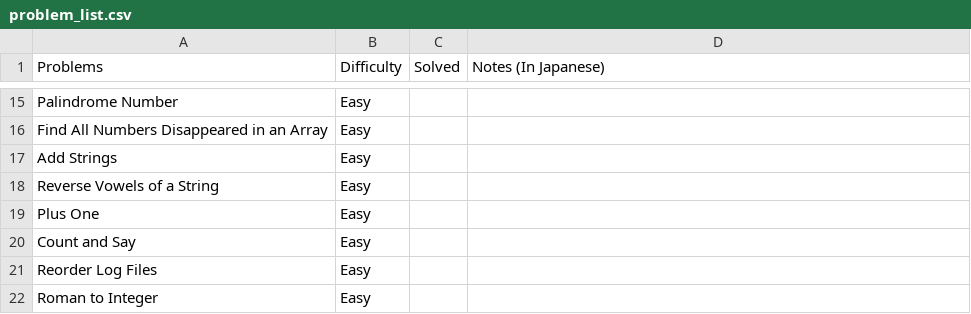
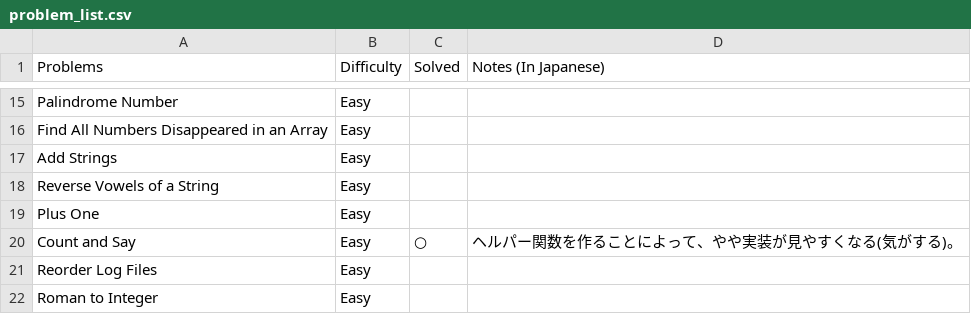
Before and after one commit to sokazaki/leetcode_solutions, a CSV file: problem_list.csv, drawn as a sheet; only a part is shown, gaps mark what is left out.

Commit message:
Update problem_list.csv

```diff
--- a/problem_list.csv
+++ b/problem_list.csv
@@ -19,3 +19,3 @@ Reverse Vowels of a String,Easy,,
 Plus One,Easy,,
-Count and Say,Easy,,
+Count and Say,Easy,○,ヘルパー関数を作ることによって、やや実装が見やすくなる(気がする)。
 Reorder Log Files,Easy,,
```
